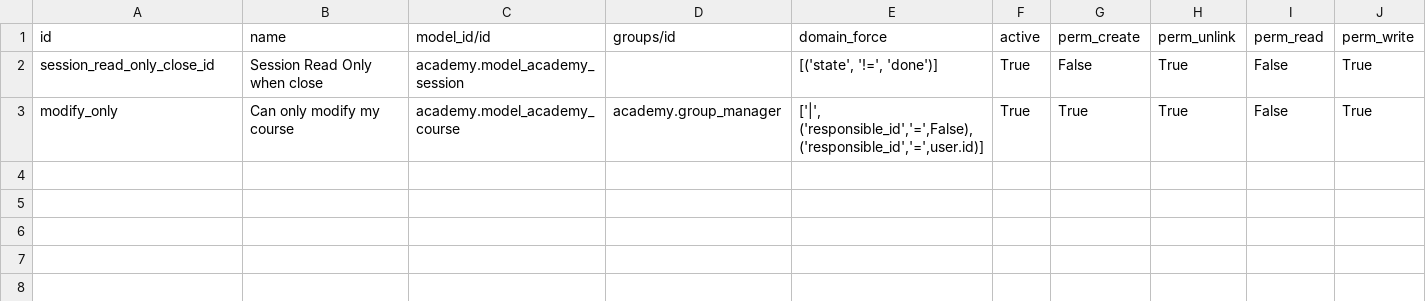
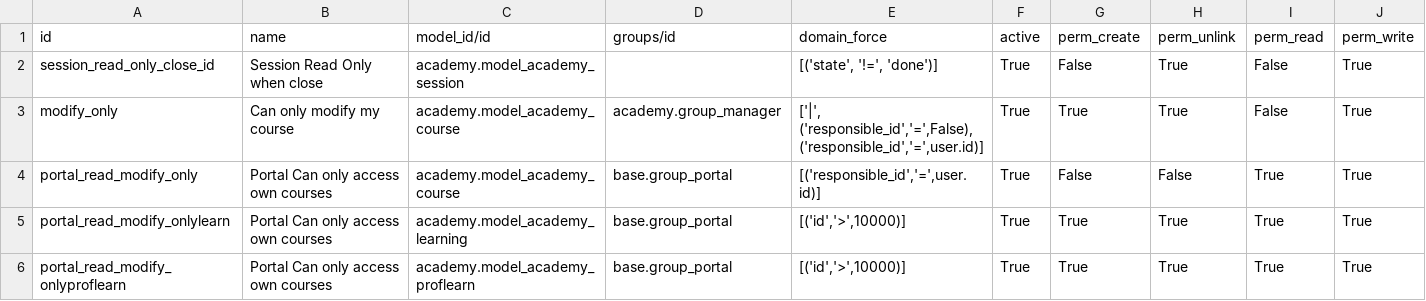
Before and after one commit to tfr-odoo/training, a CSV file: academy/security/ir.rule.csv, drawn as a sheet; the diff names each change by its address in the sheet, - before the commit and + after, or states it on an @@ line.

Commit message:
access rules

```diff
--- a/academy/security/ir.rule.csv
+++ b/academy/security/ir.rule.csv
+row 4: portal_read_modify_only | Portal Can only access own courses | academy.model_academy_course | base.group_portal | [('responsible_id','=',user.id)] | True | False | False | True | True
+row 5: portal_read_modify_onlylearn | Portal Can only access own courses | academy.model_academy_learning | base.group_portal | [('id','>',10000)] | True | True | True | True | True
+row 6: portal_read_modify_onlyproflearn | Portal Can only access own courses | academy.model_academy_proflearn | base.group_portal | [('id','>',10000)] | True | True | True | True | True
```
Also changed, not shown: academy/security/ir.model.access.csv, 5 other files.
